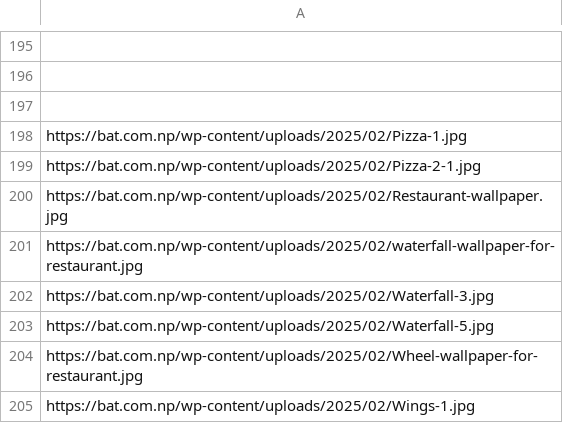
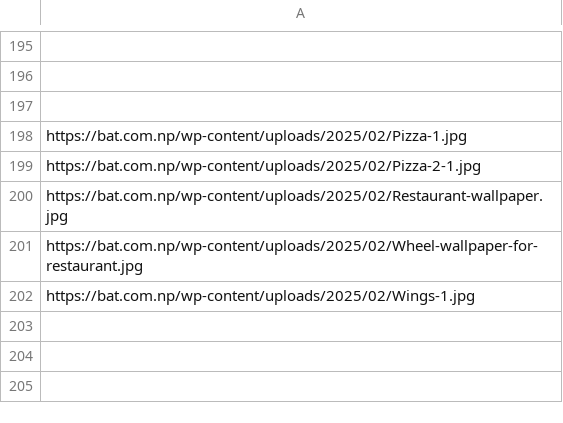
Before and after one commit to Asmit34/drive_website, a CSV file: public/data/murals/hotel-and-restaurant.csv, drawn as a sheet; only a part is shown, gaps mark what is left out.

Commit message:
delete image

```diff
--- a/public/data/murals/hotel-and-restaurant.csv
+++ b/public/data/murals/hotel-and-restaurant.csv
@@ -200,5 +200,2 @@ https://bat.com.np/wp-content/uploads/2025/02/Pizza-2-1.jpg
 https://bat.com.np/wp-content/uploads/2025/02/Restaurant-wallpaper.jpg
-https://bat.com.np/wp-content/uploads/2025/02/waterfall-wallpaper-for-restaurant.jpg
-https://bat.com.np/wp-content/uploads/2025/02/Waterfall-3.jpg
-https://bat.com.np/wp-content/uploads/2025/02/Waterfall-5.jpg
 https://bat.com.np/wp-content/uploads/2025/02/Wheel-wallpaper-for-restaurant.jpg
```
